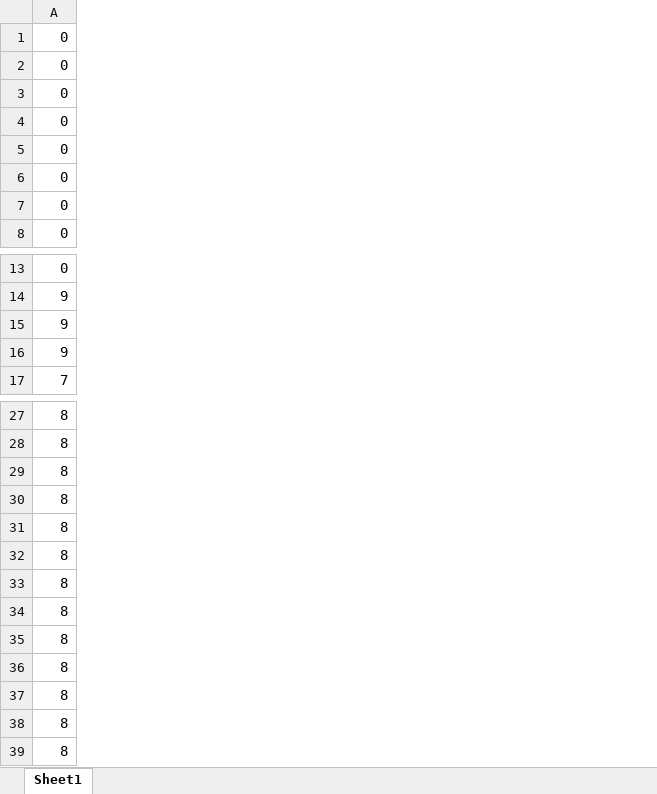
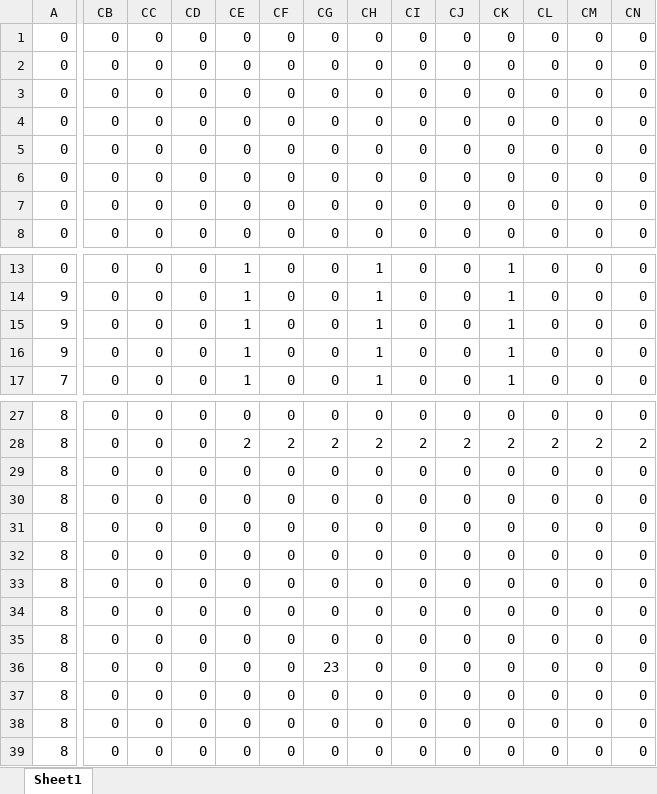
Before and after one commit to Dunguser/NGUYENDUNG_GAMEBANQUAI, an Excel workbook: MAP/map.xlsx, sheet Sheet1, drawn as a sheet; only a part is shown, gaps mark what is left out; values as stored, in another font and other column widths than the file's, no borders; conditional formats not drawn; the diff covers the shown part only; the diff names each change by its address in the sheet, - before the commit and + after, or states it on an @@ line.

```diff
--- a/MAP/map.xlsx (sheet Sheet1)
+++ b/MAP/map.xlsx (sheet Sheet1)
+column CB, rows 1-8: all 0; rows 13-17: all 0; rows 27-39: all 0
+column CC, rows 1-8: all 0; rows 13-17: all 0; rows 27-39: all 0
+column CD, rows 1-8: all 0; rows 13-17: all 0; rows 27-39: all 0
+column CE, rows 1-8: all 0; rows 13-17: all 1; rows 27-39: 0 | 2 | 0 | 0 | 0 | 0 | 0 | 0 | 0 | 0 | 0 | 0 | 0
+column CF, rows 1-8: all 0; rows 13-17: all 0; rows 27-39: 0 | 2 | 0 | 0 | 0 | 0 | 0 | 0 | 0 | 0 | 0 | 0 | 0
+column CG, rows 1-8: all 0; rows 13-17: all 0; rows 27-39: 0 | 2 | 0 | 0 | 0 | 0 | 0 | 0 | 0 | 23 | 0 | 0 | 0
+column CH, rows 1-8: all 0; rows 13-17: all 1; rows 27-39: 0 | 2 | 0 | 0 | 0 | 0 | 0 | 0 | 0 | 0 | 0 | 0 | 0
+column CI, rows 1-8: all 0; rows 13-17: all 0; rows 27-39: 0 | 2 | 0 | 0 | 0 | 0 | 0 | 0 | 0 | 0 | 0 | 0 | 0
+column CJ, rows 1-8: all 0; rows 13-17: all 0; rows 27-39: 0 | 2 | 0 | 0 | 0 | 0 | 0 | 0 | 0 | 0 | 0 | 0 | 0
+column CK, rows 1-8: all 0; rows 13-17: all 1; rows 27-39: 0 | 2 | 0 | 0 | 0 | 0 | 0 | 0 | 0 | 0 | 0 | 0 | 0
+column CL, rows 1-8: all 0; rows 13-17: all 0; rows 27-39: 0 | 2 | 0 | 0 | 0 | 0 | 0 | 0 | 0 | 0 | 0 | 0 | 0
+column CM, rows 1-8: all 0; rows 13-17: all 0; rows 27-39: 0 | 2 | 0 | 0 | 0 | 0 | 0 | 0 | 0 | 0 | 0 | 0 | 0
+column CN, rows 1-8: all 0; rows 13-17: all 0; rows 27-39: 0 | 2 | 0 | 0 | 0 | 0 | 0 | 0 | 0 | 0 | 0 | 0 | 0
```
Also changed, not shown: 7 added columns and 14 edited cells elsewhere in this sheet, 28 other files.
